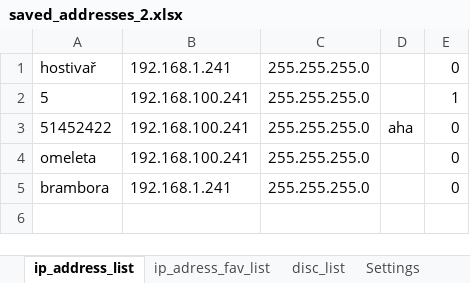
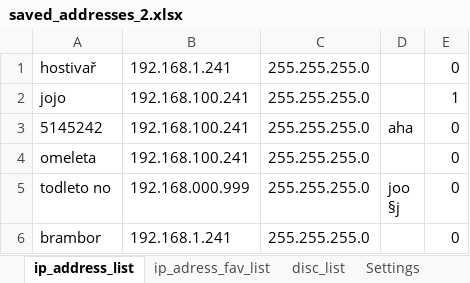
Before and after one commit to Jakubhl/Work, an Excel workbook: IP_setting/saved_addresses_2.xlsx, sheet ip_address_list, drawn as a sheet; values as stored, in another font and other column widths than the file's, no borders; addresses are those after the commit; ↵ is a line break in a cell; the diff names each change by its address in the sheet, - before the commit and + after, or states it on an @@ line.

```diff
--- a/IP_setting/saved_addresses_2.xlsx (sheet ip_address_list)
+++ b/IP_setting/saved_addresses_2.xlsx (sheet ip_address_list)
-A2: 5
+A2: jojo
-A3: 51452422
+A3: 5145242
+row 5: todleto no | 192.168.000.999 | 255.255.255.0 | joo ↵ §j | 0
-A6: brambora
+A6: brambor
```
Also changed, not shown: sheet disc_list, sheet ip_adress_fav_list, IP_setting/IP_setting_v2.0/saved_addresses_2.xlsx, 7 other files.
